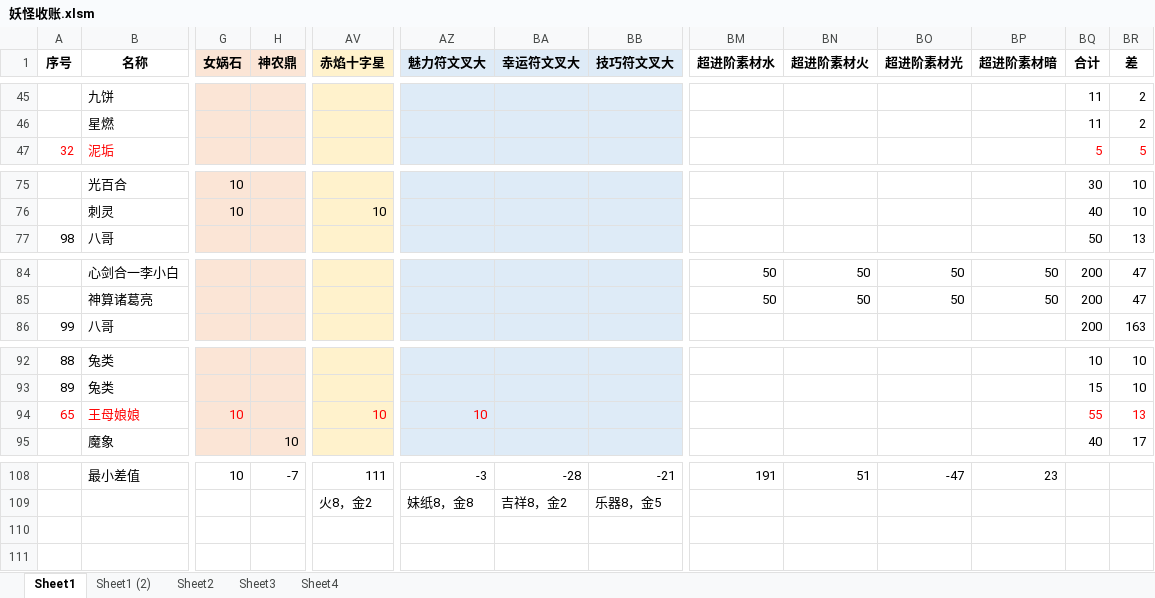
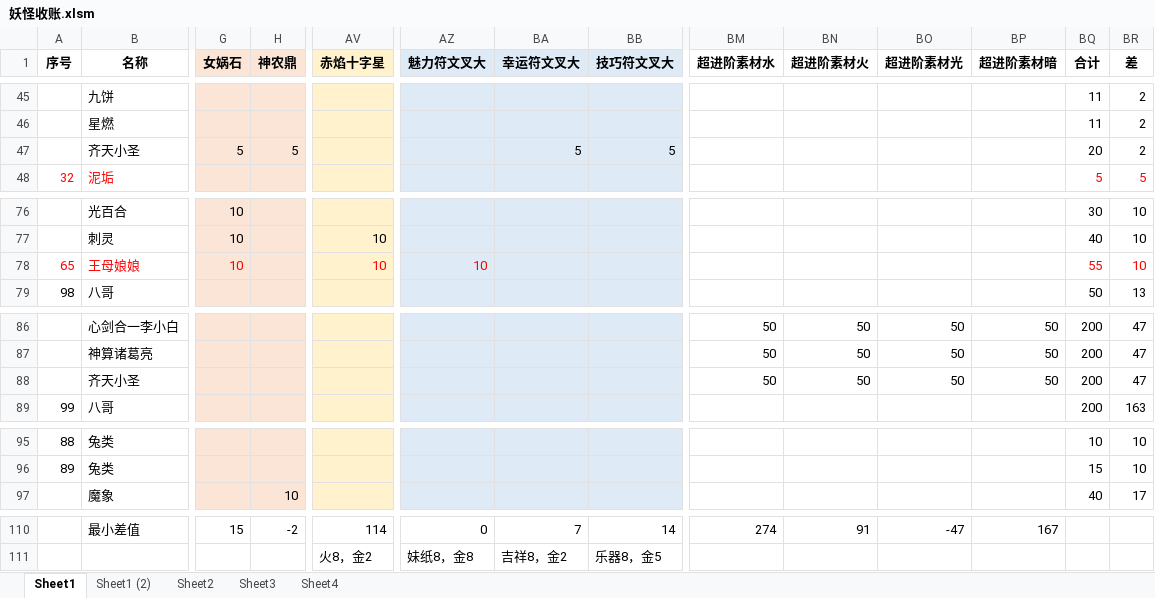
Before and after one commit to yue412/MonsterBook, an Excel workbook: bin/妖怪收账.xlsm, sheet Sheet1, drawn as a sheet; only a part is shown, gaps mark what is left out; values as stored, in another font and other column widths than the file's, no borders; charts and pictures and conditional formats not drawn; removed rows and columns are numbered as before the commit, all else as after; rows hold the shown columns only; the diff covers the shown part only; the diff names each change by its address in the sheet, - before the commit and + after, or states it on an @@ line.

```diff
--- a/bin/妖怪收账.xlsm (sheet Sheet1)
+++ b/bin/妖怪收账.xlsm (sheet Sheet1)
+row 47:  | 齐天小圣 | 5 | 5 |  |  | 5 | 5 |  |  |  |  | 20 | 2
+row 78: 65 | 王母娘娘 | 10 |  | 10 | 10 |  |  |  |  |  |  | 55 | 10
+row 88:  | 齐天小圣 |  |  |  |  |  |  | 50 | 50 | 50 | 50 | 200 | 47
-row 94: 65 | 王母娘娘 | 10 |  | 10 | 10 |  |  |  |  |  |  | 55 | 13
-G110 (女娲石): 10
+G110 (女娲石): 15
-H110 (神农鼎): -7
+H110 (神农鼎): -2
-AV110 (赤焰十字星): 111
+AV110 (赤焰十字星): 114
-AZ110 (魅力符文叉大): -3
+AZ110 (魅力符文叉大): 0
-BA110 (幸运符文叉大): -28
+BA110 (幸运符文叉大): 7
-BB110 (技巧符文叉大): -21
+BB110 (技巧符文叉大): 14
-BM110 (超进阶素材水): 191
+BM110 (超进阶素材水): 274
-BN110 (超进阶素材火): 51
+BN110 (超进阶素材火): 91
-BP110 (超进阶素材暗): 23
+BP110 (超进阶素材暗): 167
```
Also changed, not shown: 32 edited cells elsewhere in this sheet, formulas that keep their value, charts or pictures, 1 other file.
